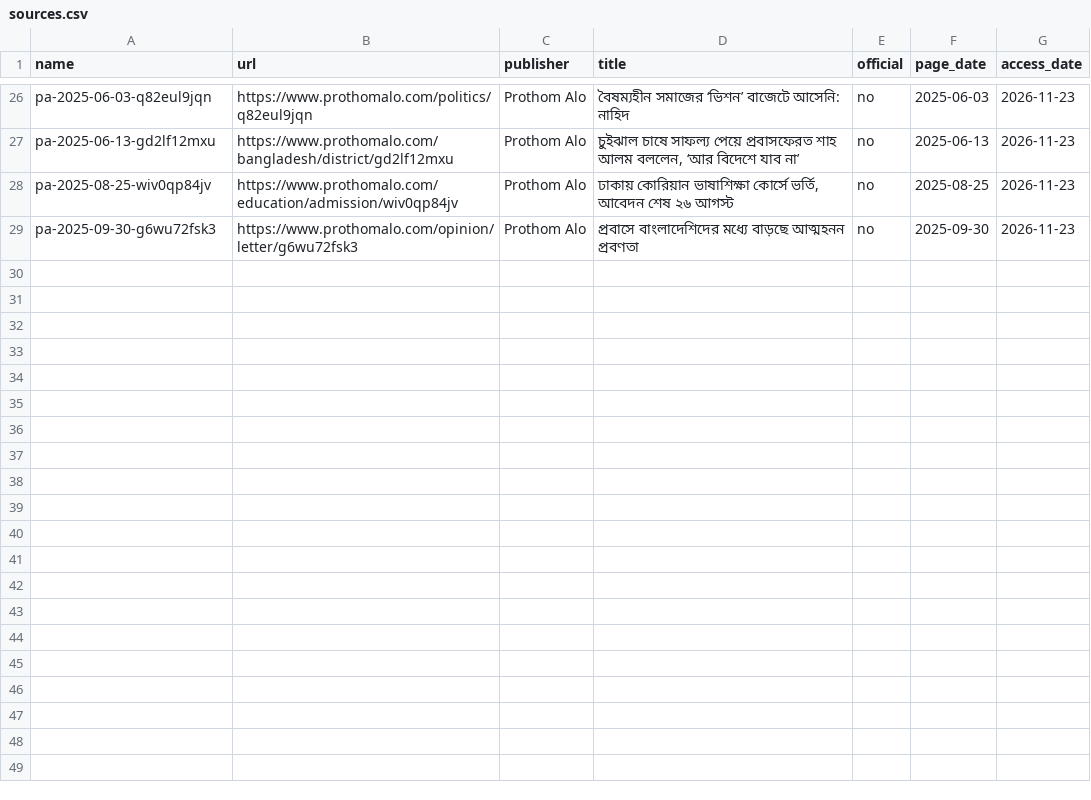
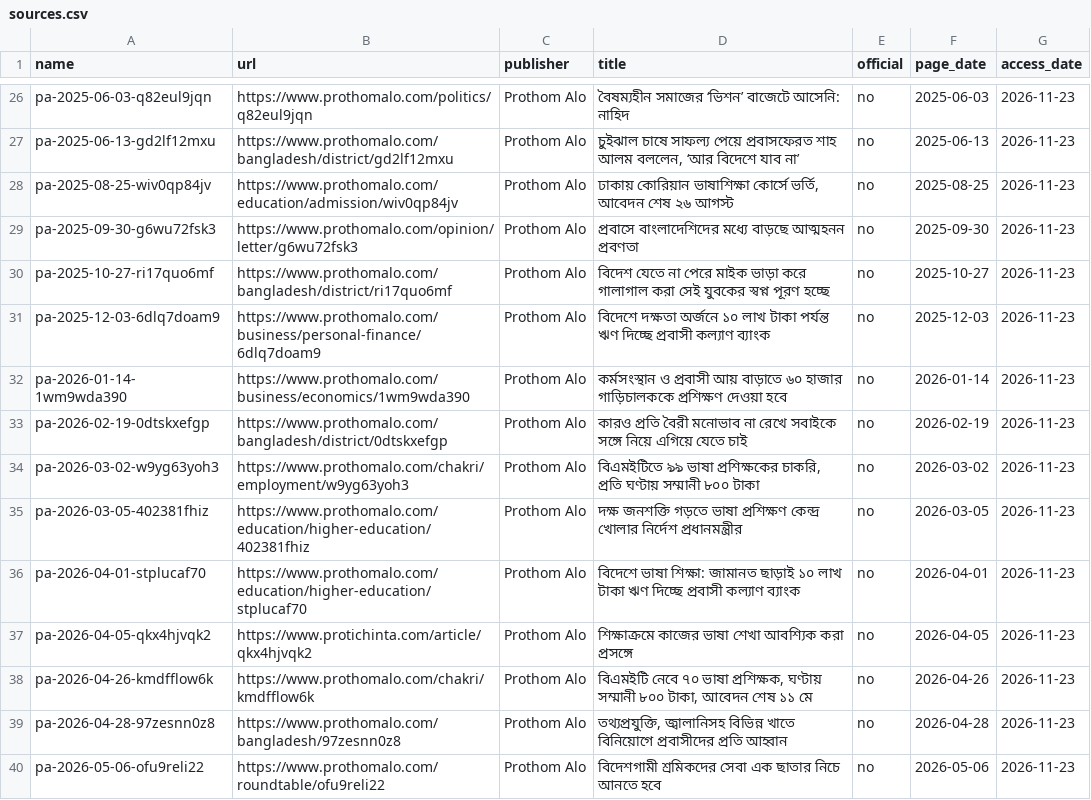
Before and after one commit to FiazAbrar/bsaisl-migration-knowledge-base, a CSV file: global/services/sources.csv, drawn as a sheet; only a part is shown, gaps mark what is left out; the diff names each change by its address in the sheet, - before the commit and + after, or states it on an @@ line.

```diff
--- a/global/services/sources.csv
+++ b/global/services/sources.csv
+row 30: pa-2025-10-27-ri17quo6mf | https://www.prothomalo.com/bangladesh/district/ri17quo6mf | Prothom Alo | বিদেশ যেতে না পেরে মাইক ভাড়া করে গালাগাল করা সেই যুবকের স্বপ্ন পূরণ হচ্ছে | no | 2025-10-27 | 2026-11-23
+row 31: pa-2025-12-03-6dlq7doam9 | https://www.prothomalo.com/business/personal-finance/6dlq7doam9 | Prothom Alo | বিদেশে দক্ষতা অর্জনে ১০ লাখ টাকা পর্যন্ত ঋণ দিচ্ছে প্রবাসী কল্যাণ ব্যাংক | no | 2025-12-03 | 2026-11-23
+row 32: pa-2026-01-14-1wm9wda390 | https://www.prothomalo.com/business/economics/1wm9wda390 | Prothom Alo | কর্মসংস্থান ও প্রবাসী আয় বাড়াতে ৬০ হাজার গাড়িচালককে প্রশিক্ষণ দেওয়া হবে | no | 2026-01-14 | 2026-11-23
+row 33: pa-2026-02-19-0dtskxefgp | https://www.prothomalo.com/bangladesh/district/0dtskxefgp | Prothom Alo | কারও প্রতি বৈরী মনোভাব না রেখে সবাইকে সঙ্গে নিয়ে এগিয়ে যেতে চাই | no | 2026-02-19 | 2026-11-23
+row 34: pa-2026-03-02-w9yg63yoh3 | https://www.prothomalo.com/chakri/employment/w9yg63yoh3 | Prothom Alo | বিএমইটিতে ৯৯ ভাষা প্রশিক্ষকের চাকরি, প্রতি ঘণ্টায় সম্মানী ৮০০ টাকা | no | 2026-03-02 | 2026-11-23
+row 35: pa-2026-03-05-402381fhiz | https://www.prothomalo.com/education/higher-education/402381fhiz | Prothom Alo | দক্ষ জনশক্তি গড়তে ভাষা প্রশিক্ষণ কেন্দ্র খোলার নির্দেশ প্রধানমন্ত্রীর | no | 2026-03-05 | 2026-11-23
+row 36: pa-2026-04-01-stplucaf70 | https://www.prothomalo.com/education/higher-education/stplucaf70 | Prothom Alo | বিদেশে ভাষা শিক্ষা: জামানত ছাড়াই ১০ লাখ টাকা ঋণ দিচ্ছে প্রবাসী কল্যাণ ব্যাংক | no | 2026-04-01 | 2026-11-23
+row 37: pa-2026-04-05-qkx4hjvqk2 | https://www.protichinta.com/article/qkx4hjvqk2 | Prothom Alo | শিক্ষাক্রমে কাজের ভাষা শেখা আবশ্যিক করা প্রসঙ্গে | no | 2026-04-05 | 2026-11-23
+row 38: pa-2026-04-26-kmdfflow6k | https://www.prothomalo.com/chakri/kmdfflow6k | Prothom Alo | বিএমইটি নেবে ৭০ ভাষা প্রশিক্ষক, ঘণ্টায় সম্মানী ৮০০ টাকা, আবেদন শেষ ১১ মে | no | 2026-04-26 | 2026-11-23
+row 39: pa-2026-04-28-97zesnn0z8 | https://www.prothomalo.com/bangladesh/97zesnn0z8 | Prothom Alo | তথ্যপ্রযুক্তি, জ্বালানিসহ বিভিন্ন খাতে বিনিয়োগে প্রবাসীদের প্রতি আহ্বান | no | 2026-04-28 | 2026-11-23
+row 40: pa-2026-05-06-ofu9reli22 | https://www.prothomalo.com/roundtable/ofu9reli22 | Prothom Alo | বিদেশগামী শ্রমিকদের সেবা এক ছাতার নিচে আনতে হবে | no | 2026-05-06 | 2026-11-23
```
Also changed, not shown: global/services/sources/_fetchlog.csv, 16 other files.
